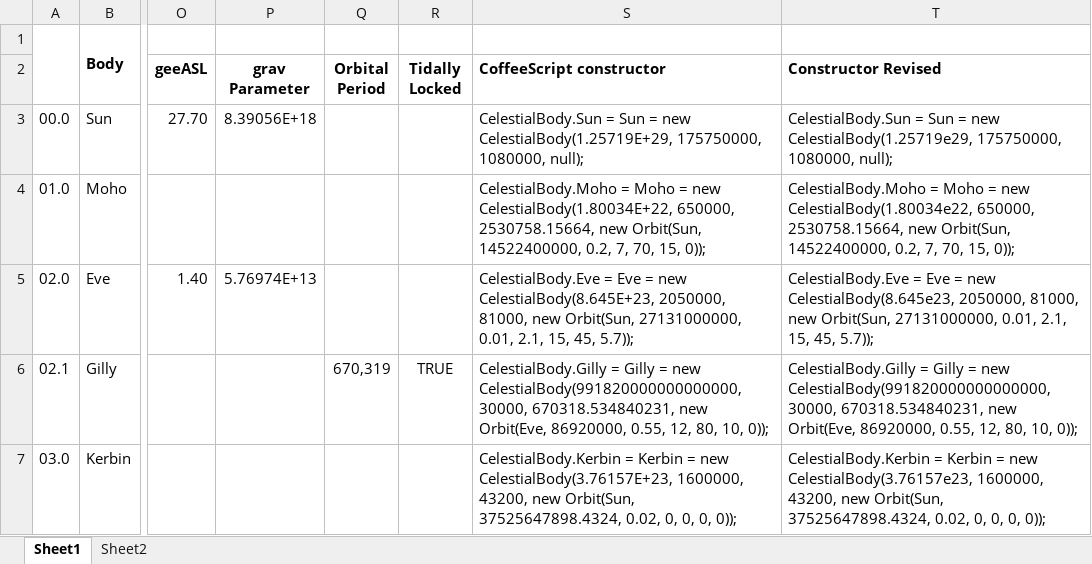
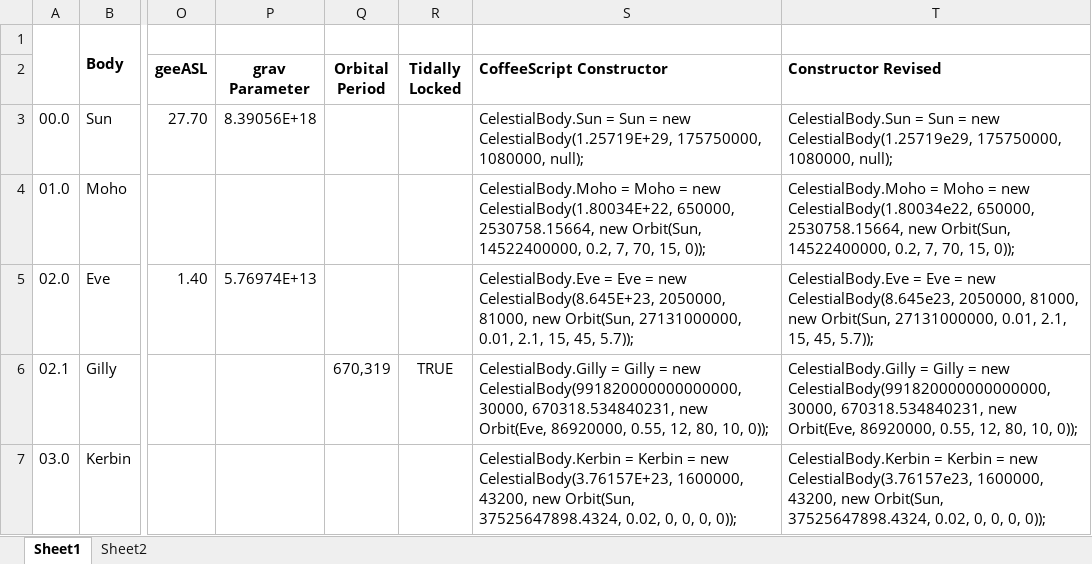
Before and after one commit to LouisB3/ksp, an Excel workbook: JNSQ-Bodies.xlsx, sheet Sheet1, drawn as a sheet; only a part is shown, gaps mark what is left out; values as stored, in another font and other column widths than the file's, no borders; the diff names each change by its address in the sheet, - before the commit and + after, or states it on an @@ line.

```diff
--- a/JNSQ-Bodies.xlsx (sheet Sheet1)
+++ b/JNSQ-Bodies.xlsx (sheet Sheet1)
-S2: CoffeeScript constructor
+S2: CoffeeScript Constructor
```
Also changed, not shown: 1 other file.
